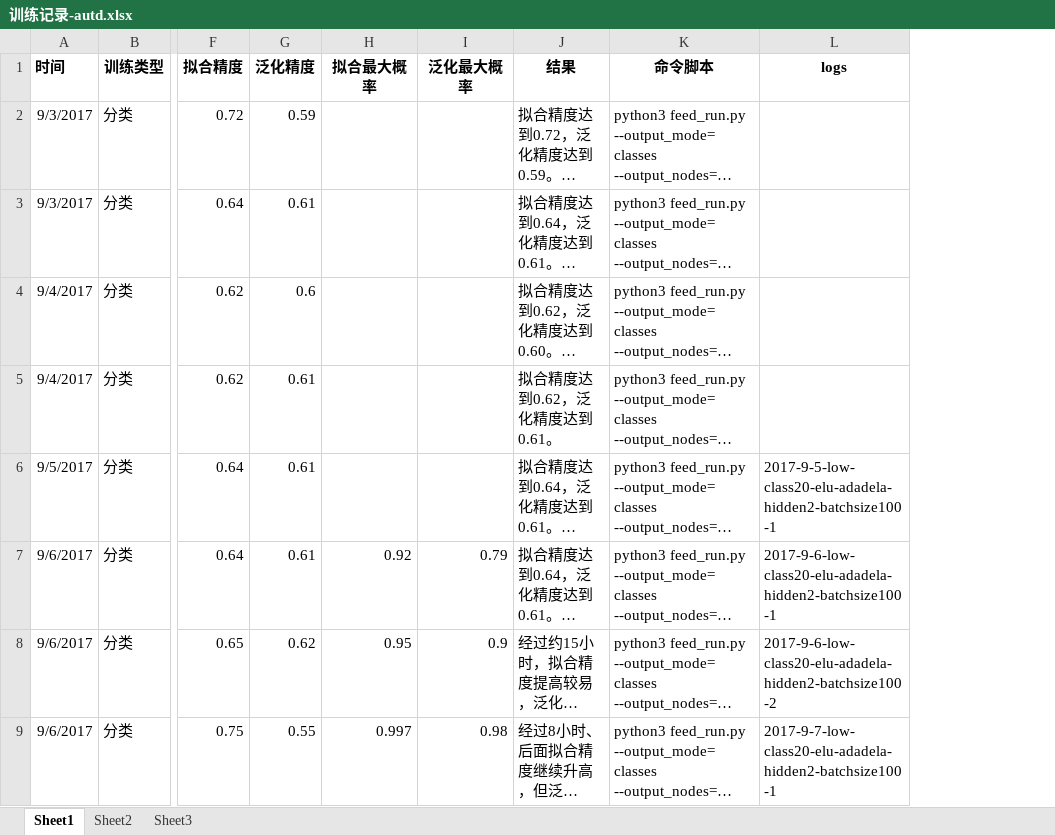
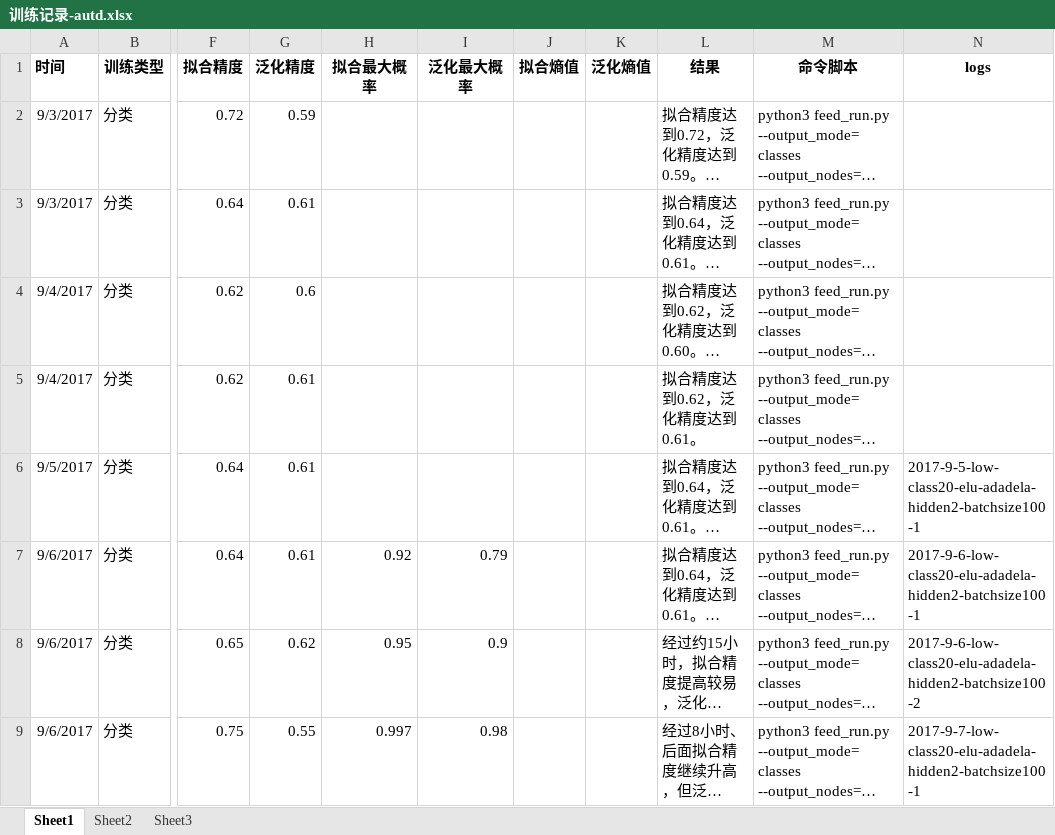
Before and after one commit to freebirdweij/MyGoldAnalyse, an Excel workbook: analyse/训练记录-autd.xlsx, sheet Sheet1, drawn as a sheet; only a part is shown, gaps mark what is left out; long unchanged cells end in …; values as stored, in another font and other column widths than the file's, no borders; the diff covers the shown part only; the diff names each change by its address in the sheet, - before the commit and + after, or states it on an @@ line.

Commit message:
Record.

```diff
--- a/analyse/训练记录-autd.xlsx (sheet Sheet1)
+++ b/analyse/训练记录-autd.xlsx (sheet Sheet1)
+column J (拟合熵值), empty
+column K (泛化熵值), empty
```
Also changed, not shown: 1 added row elsewhere in this sheet.
